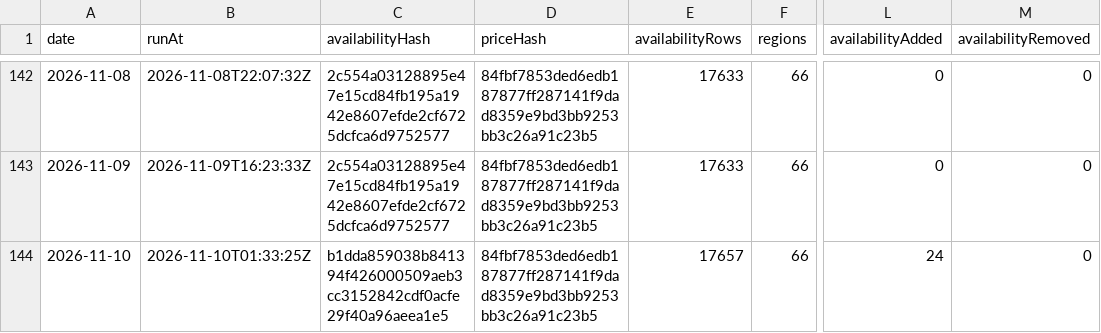
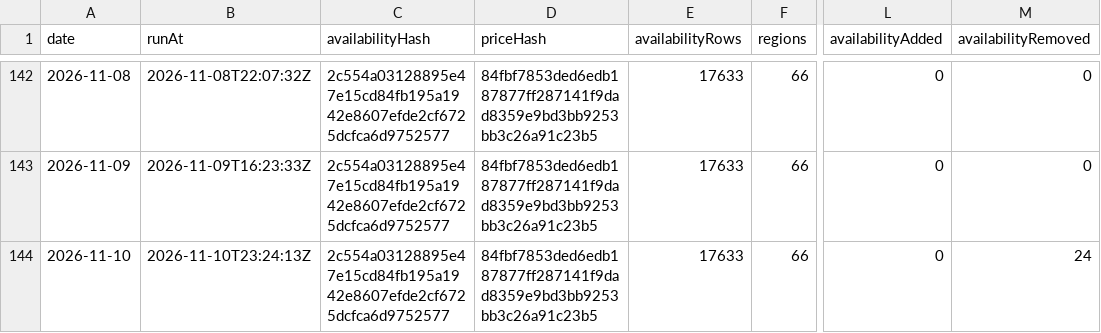
Before and after one commit to s04/azure-regional-services, a CSV file: data/gold/timeseries/daily-summary.csv, drawn as a sheet; only a part is shown, gaps mark what is left out; the diff names each change by its address in the sheet, - before the commit and + after, or states it on an @@ line.

```diff
--- a/data/gold/timeseries/daily-summary.csv
+++ b/data/gold/timeseries/daily-summary.csv
-B144 (runAt): 2026-11-10T01:33:25Z
+B144 (runAt): 2026-11-10T23:24:13Z
-C144 (availabilityHash): b1dda859038b841394f426000509aeb3cc3152842cdf0acfe29f40a96aeea1e5
+C144 (availabilityHash): 2c554a03128895e47e15cd84fb195a1942e8607efde2cf6725dcfca6d9752577
-E144 (availabilityRows): 17657
+E144 (availabilityRows): 17633
-L144 (availabilityAdded): 24
+L144 (availabilityAdded): 0
-M144 (availabilityRemoved): 0
+M144 (availabilityRemoved): 24
```
Also changed, not shown: 7 other files.
